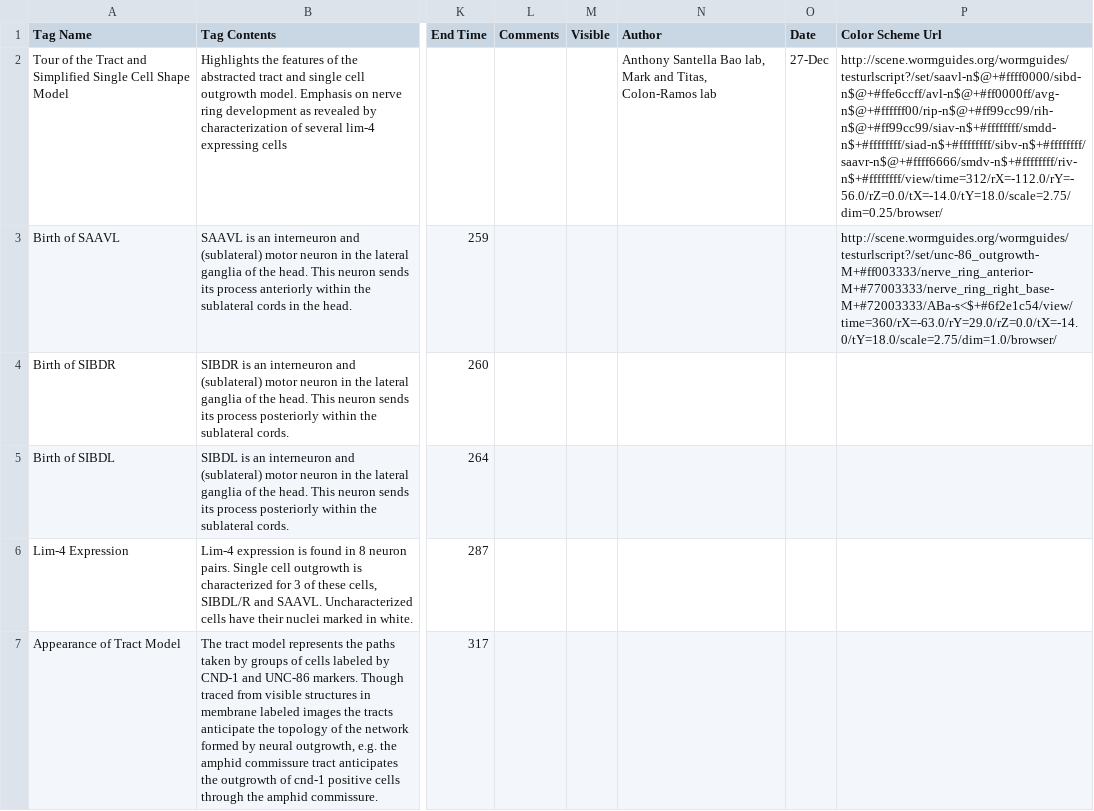
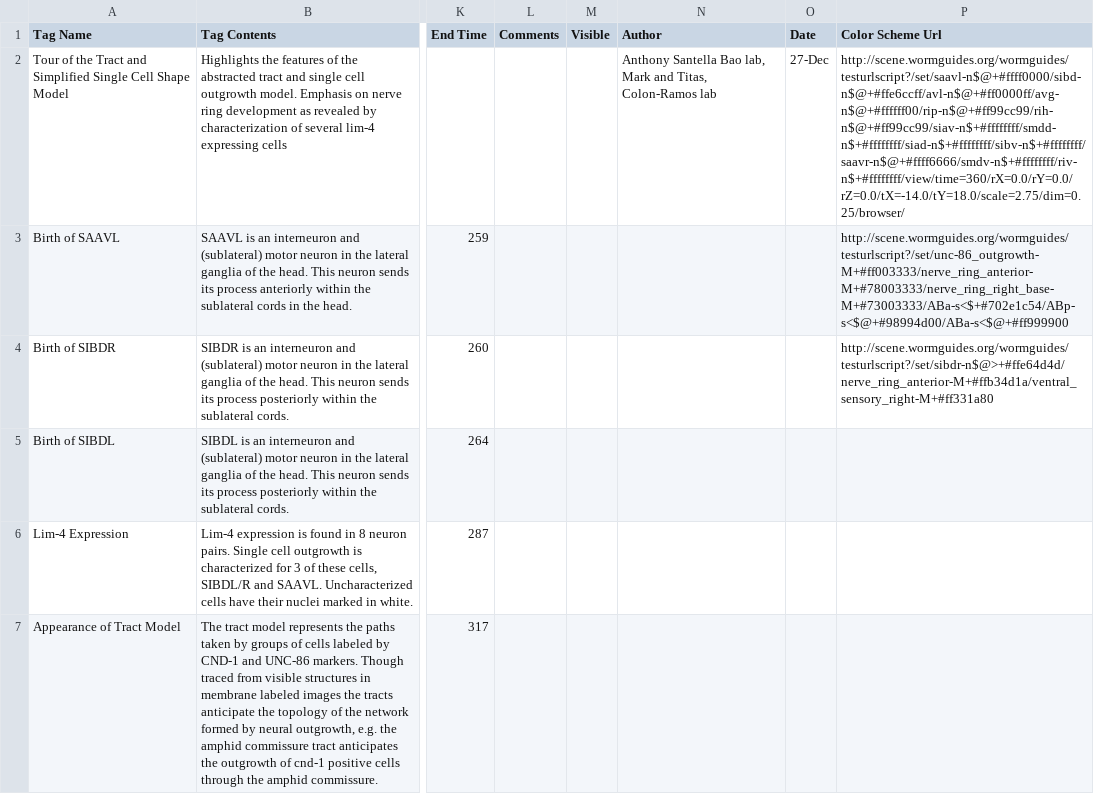
Before and after one commit to tangydoris/WormGUIDES, a CSV file: src/wormguides/stories/StoryListConfig.csv, drawn as a sheet; only a part is shown, gaps mark what is left out; the diff names each change by its address in the sheet, - before the commit and + after, or states it on an @@ line.

Commit message:
Implemented note color scheme support

```diff
--- a/src/wormguides/stories/StoryListConfig.csv
+++ b/src/wormguides/stories/StoryListConfig.csv
-P2 (Color Scheme Url): http://scene.wormguides.org/wormguides/testurlscript?/set/saavl-n$@+#ffff0000/sibd-n$@+#ffe6ccff/avl-n$@+#ff0000ff/avg-n$@+#ffffff00/rip-n$@+#ff99cc99/rih-n$@+#ff99cc99/siav-n$+#ffffffff/smdd-n$+#ffffffff/siad-n$+#ffffffff/sibv-n$+#ffffffff/saavr-n$@+#ffff6666/smdv-n$+#ffffffff/riv-n$+#ffffffff/view/time=312/rX=-112.0/rY=-56.0/rZ=0.0/tX=-14.0/tY=18.0/scale=2.75/dim=0.25/browser/
+P2 (Color Scheme Url): http://scene.wormguides.org/wormguides/testurlscript?/set/saavl-n$@+#ffff0000/sibd-n$@+#ffe6ccff/avl-n$@+#ff0000ff/avg-n$@+#ffffff00/rip-n$@+#ff99cc99/rih-n$@+#ff99cc99/siav-n$+#ffffffff/smdd-n$+#ffffffff/siad-n$+#ffffffff/sibv-n$+#ffffffff/saavr-n$@+#ffff6666/smdv-n$+#ffffffff/riv-n$+#ffffffff/view/time=360/rX=0.0/rY=0.0/rZ=0.0/tX=-14.0/tY=18.0/scale=2.75/dim=0.25/browser/
-P3 (Color Scheme Url): http://scene.wormguides.org/wormguides/testurlscript?/set/unc-86_outgrowth-M+#ff003333/nerve_ring_anterior-M+#77003333/nerve_ring_right_base-M+#72003333/ABa-s<$+#6f2e1c54/view/time=360/rX=-63.0/rY=29.0/rZ=0.0/tX=-14.0/tY=18.0/scale=2.75/dim=1.0/browser/
+P3 (Color Scheme Url): http://scene.wormguides.org/wormguides/testurlscript?/set/unc-86_outgrowth-M+#ff003333/nerve_ring_anterior-M+#78003333/nerve_ring_right_base-M+#73003333/ABa-s<$+#702e1c54/ABp-s<$@+#98994d00/ABa-s<$@+#ff999900
-P4 (Color Scheme Url): (empty)
+P4 (Color Scheme Url): http://scene.wormguides.org/wormguides/testurlscript?/set/sibdr-n$@>+#ffe64d4d/nerve_ring_anterior-M+#ffb34d1a/ventral_sensory_right-M+#ff331a80
```
Also changed, not shown: 14 other files.
